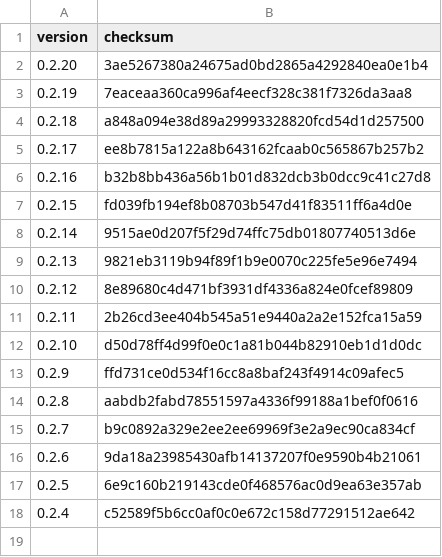
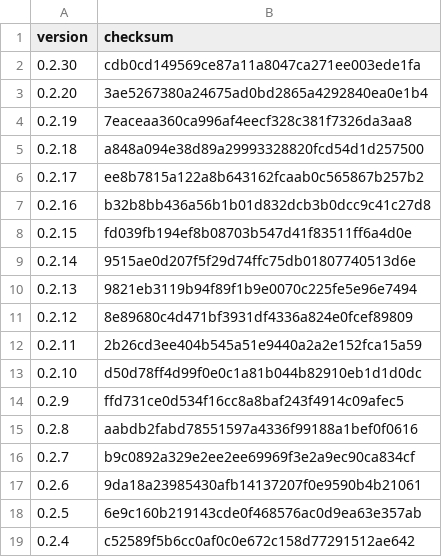
Before and after one commit to typescriptlibs/typescriptlibs.github.io, a CSV file: _data/tsl-apple-cloudkit.csv, drawn as a sheet; the diff names each change by its address in the sheet, - before the commit and + after, or states it on an @@ line.

Commit message:
Add tsl-apple-cloudkit v0.2.30

```diff
--- a/_data/tsl-apple-cloudkit.csv
+++ b/_data/tsl-apple-cloudkit.csv
+row 2: 0.2.30 | cdb0cd149569ce87a11a8047ca271ee003ede1fa
```
Also changed, not shown: 4 other files.
